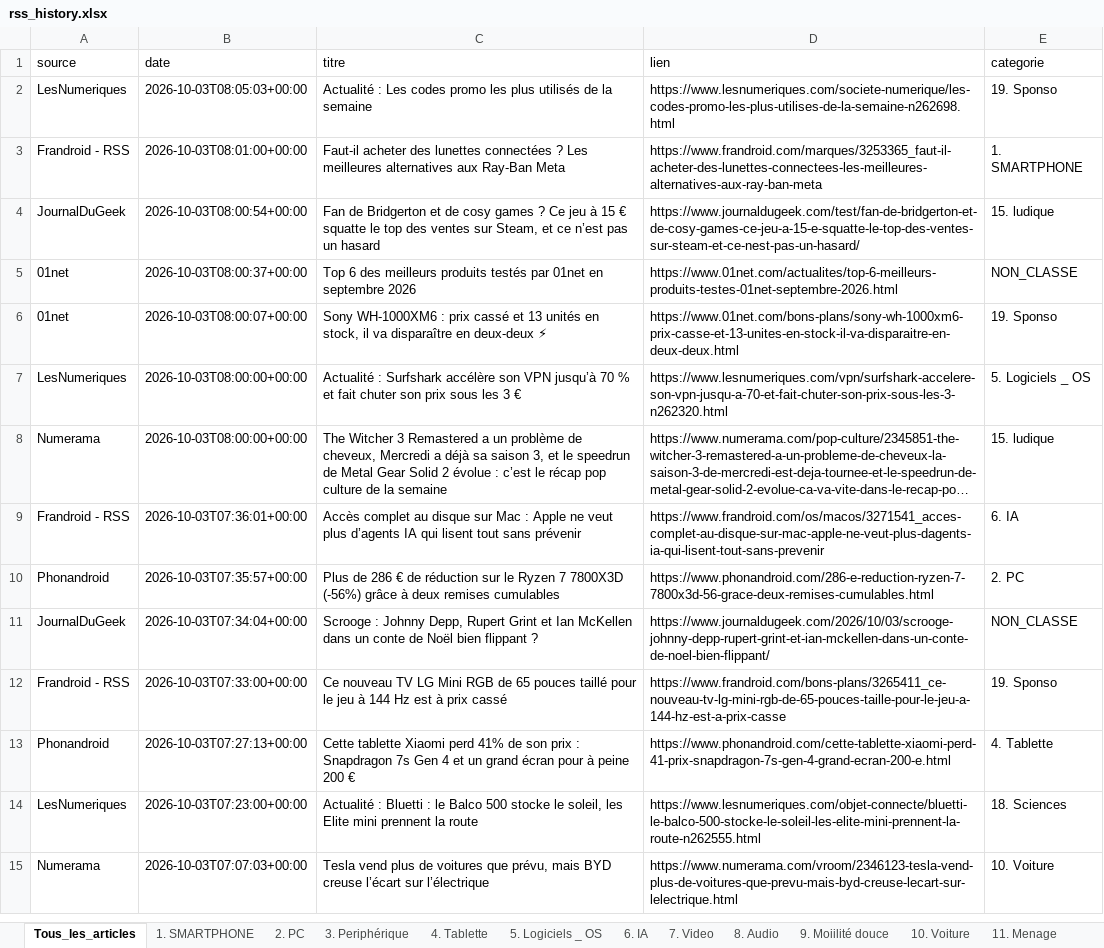
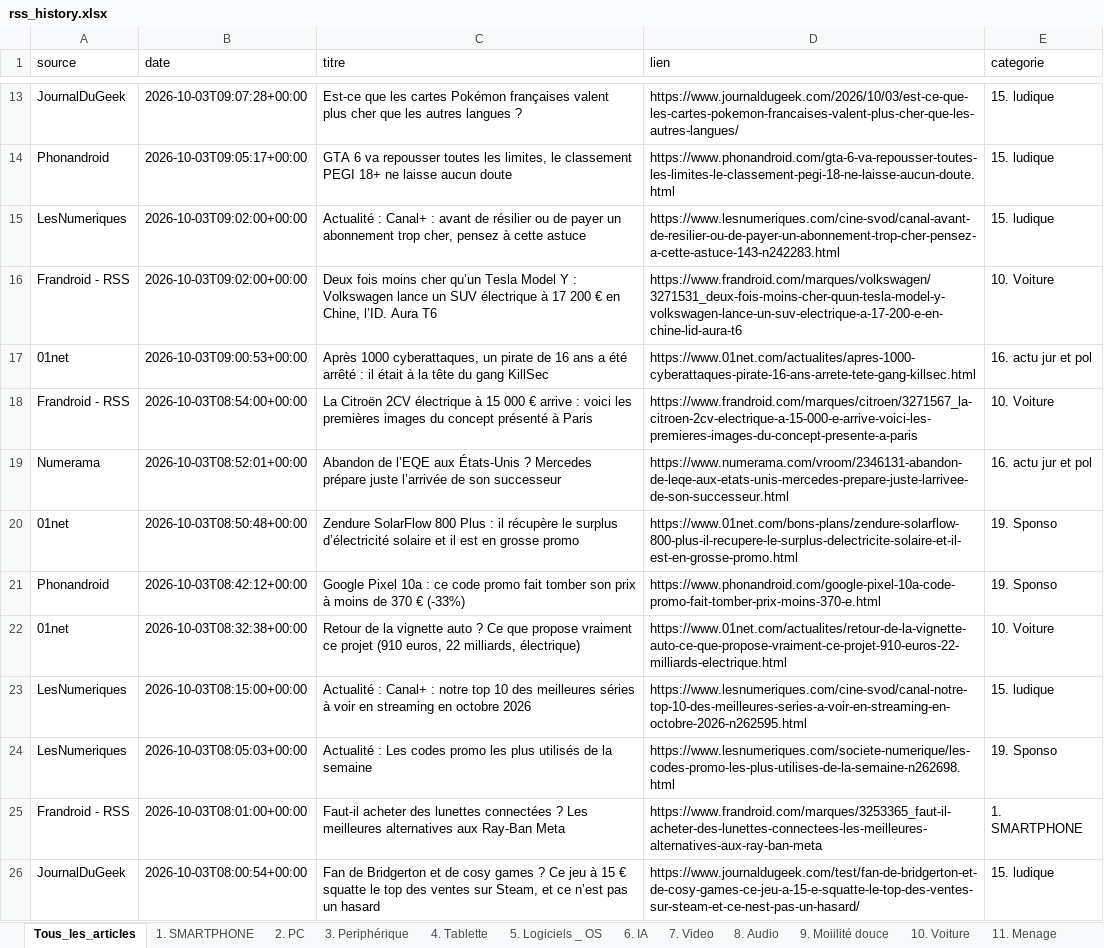
Before and after one commit to djhadef-star/rss-categories, an Excel workbook: output/rss_history.xlsx, sheet Tous_les_articles, drawn as a sheet; only a part is shown, gaps mark what is left out; the shorter side is filled out with more unchanged rows; long unchanged cells end in …; values as stored, in another font and other column widths than the file's, no borders; the diff covers the shown part only; the diff names each change by its address in the sheet, - before the commit and + after, or states it on an @@ line.

```diff
--- a/output/rss_history.xlsx (sheet Tous_les_articles)
+++ b/output/rss_history.xlsx (sheet Tous_les_articles)
+row 13: JournalDuGeek | 2026-10-03T09:07:28+00:00 | Est-ce que les cartes Pokémon françaises valent plus cher que les autres langues ? | https://www.journaldugeek.com/2026/10/03/est-ce-que-les-cartes-pokemon-francaises-valent-plus-cher-que-les-autres-langues/ | 15. ludique
+row 14: Phonandroid | 2026-10-03T09:05:17+00:00 | GTA 6 va repousser toutes les limites, le classement PEGI 18+ ne laisse aucun doute | https://www.phonandroid.com/gta-6-va-repousser-toutes-les-limites-le-classement-pegi-18-ne-laisse-aucun-doute.html | 15. ludique
+row 15: LesNumeriques | 2026-10-03T09:02:00+00:00 | Actualité : Canal+ : avant de résilier ou de payer un abonnement trop cher, pensez à cette astuce | https://www.lesnumeriques.com/cine-svod/canal-avant-de-resilier-ou-de-payer-un-abonnement-trop-cher-pensez-a-cette-astuce-143-n242283.html | 15. ludique
+row 16: Frandroid - RSS | 2026-10-03T09:02:00+00:00 | Deux fois moins cher qu’un Tesla Model Y : Volkswagen lance un SUV électrique à 17 200 € en Chine, l’ID. Aura T6 | https://www.frandroid.com/marques/volkswagen/3271531_deux-fois-moins-cher-quun-tesla-model-y-volkswagen-lance-un-suv-electrique-a-17-200-e-en-chine-lid-aura-t6 | 10. Voiture
+row 17: 01net | 2026-10-03T09:00:53+00:00 | Après 1000 cyberattaques, un pirate de 16 ans a été arrêté : il était à la tête du gang KillSec | https://www.01net.com/actualites/apres-1000-cyberattaques-pirate-16-ans-arrete-tete-gang-killsec.html | 16. actu jur et pol
+row 18: Frandroid - RSS | 2026-10-03T08:54:00+00:00 | La Citroën 2CV électrique à 15 000 € arrive : voici les premières images du concept présenté à Paris | https://www.frandroid.com/marques/citroen/3271567_la-citroen-2cv-electrique-a-15-000-e-arrive-voici-les-premieres-images-du-concept-presente-a-paris | 10. Voiture
+row 19: Numerama | 2026-10-03T08:52:01+00:00 | Abandon de l’EQE aux États-Unis ? Mercedes prépare juste l’arrivée de son successeur | https://www.numerama.com/vroom/2346131-abandon-de-leqe-aux-etats-unis-mercedes-prepare-juste-larrivee-de-son-successeur.html | 16. actu jur et pol
+row 20: 01net | 2026-10-03T08:50:48+00:00 | Zendure SolarFlow 800 Plus : il récupère le surplus d’électricité solaire et il est en grosse promo | https://www.01net.com/bons-plans/zendure-solarflow-800-plus-il-recupere-le-surplus-delectricite-solaire-et-il-est-en-grosse-promo.html | 19. Sponso
+row 21: Phonandroid | 2026-10-03T08:42:12+00:00 | Google Pixel 10a : ce code promo fait tomber son prix à moins de 370 € (-33%) | https://www.phonandroid.com/google-pixel-10a-code-promo-fait-tomber-prix-moins-370-e.html | 19. Sponso
+row 22: 01net | 2026-10-03T08:32:38+00:00 | Retour de la vignette auto ? Ce que propose vraiment ce projet (910 euros, 22 milliards, électrique) | https://www.01net.com/actualites/retour-de-la-vignette-auto-ce-que-propose-vraiment-ce-projet-910-euros-22-milliards-electrique.html | 10. Voiture
+row 23: LesNumeriques | 2026-10-03T08:15:00+00:00 | Actualité : Canal+ : notre top 10 des meilleures séries à voir en streaming en octobre 2026 | https://www.lesnumeriques.com/cine-svod/canal-notre-top-10-des-meilleures-series-a-voir-en-streaming-en-octobre-2026-n262595.html | 15. ludique
```
Also changed, not shown: 11 added rows elsewhere in this sheet, sheet 19. Sponso, sheet 15. ludique, sheet 16. actu jur et pol, sheet 10. Voiture, sheet 11. Menage, sheet NON_CLASSE, 4 more sheets, output/rss_history_2.xlsx, 2 other files.
